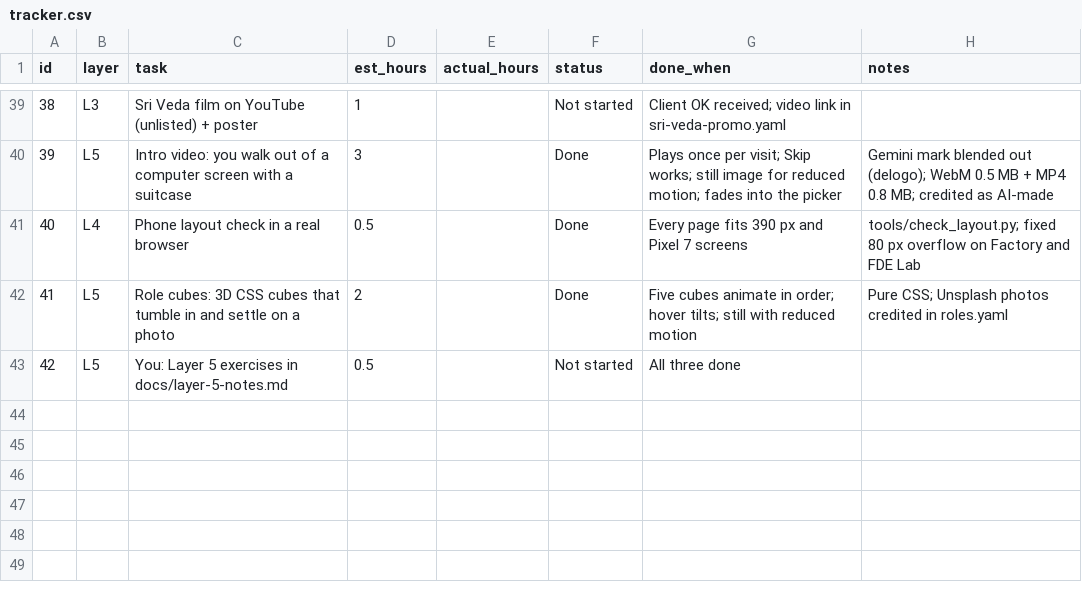
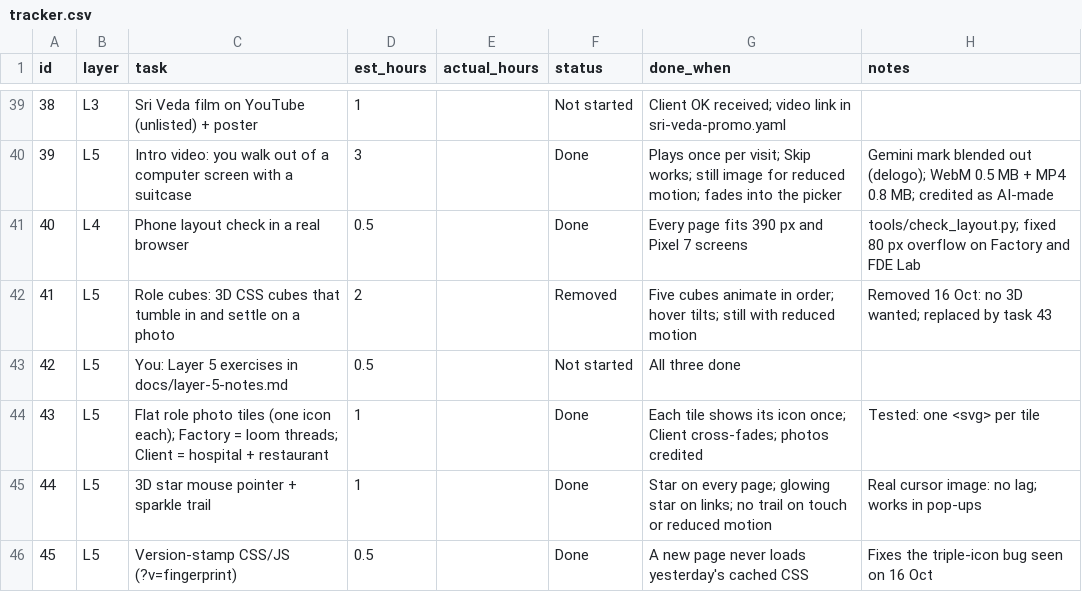
Before and after one commit to krishnasai-pentakota/krishnasai-pentakota.github.io, a CSV file: docs/tracker.csv, drawn as a sheet; only a part is shown, gaps mark what is left out.

Commit message:
Flat role photo tiles, 3D star pointer, versioned CSS and JS
Role tiles are flat photos with their icon shown once (no 3D cubes).
Factory shows threads running through a loom; Client work cross-fades
between a hospital and a restaurant. Every photo is credited.
The mouse pointer is a gold 3D star on every page, with a light sparkle
trail on desktop. CSS and JS links carry a ?v= fingerprint so a new page
never loads an old cached stylesheet (the cause of the repeated icons).

```diff
--- a/docs/tracker.csv
+++ b/docs/tracker.csv
@@ -41,3 +41,6 @@ id,layer,task,est_hours,actual_hours,status,done_when,notes
 40,L4,Phone layout check in a real browser,0.5,,Done,Every page fits 390 px and Pixel 7 screens,tools/check_layout.py; fixed 80 px overflow on Factory and FDE Lab
-41,L5,Role cubes: 3D CSS cubes that tumble in and settle on a photo,2,,Done,Five cubes animate in order; hover tilts; still with reduced motion,Pure CSS; Unsplash photos credited in roles.yaml
+41,L5,Role cubes: 3D CSS cubes that tumble in and settle on a photo,2,,Removed,Five cubes animate in order; hover tilts; still with reduced motion,Removed 16 Oct: no 3D wanted; replaced by task 43
 42,L5,You: Layer 5 exercises in docs/layer-5-notes.md,0.5,,Not started,All three done,
+43,L5,Flat role photo tiles (one icon each); Factory = loom threads; Client = hospital + restaurant,1,,Done,Each tile shows its icon once; Client cross-fades; photos credited,Tested: one <svg> per tile
+44,L5,3D star mouse pointer + sparkle trail,1,,Done,Star on every page; glowing star on links; no trail on touch or reduced motion,Real cursor image: no lag; works in pop-ups
+45,L5,Version-stamp CSS/JS (?v=fingerprint),0.5,,Done,A new page never loads yesterday's cached CSS,Fixes the triple-icon bug seen on 16 Oct
```
Also changed, not shown: 20 other files.
